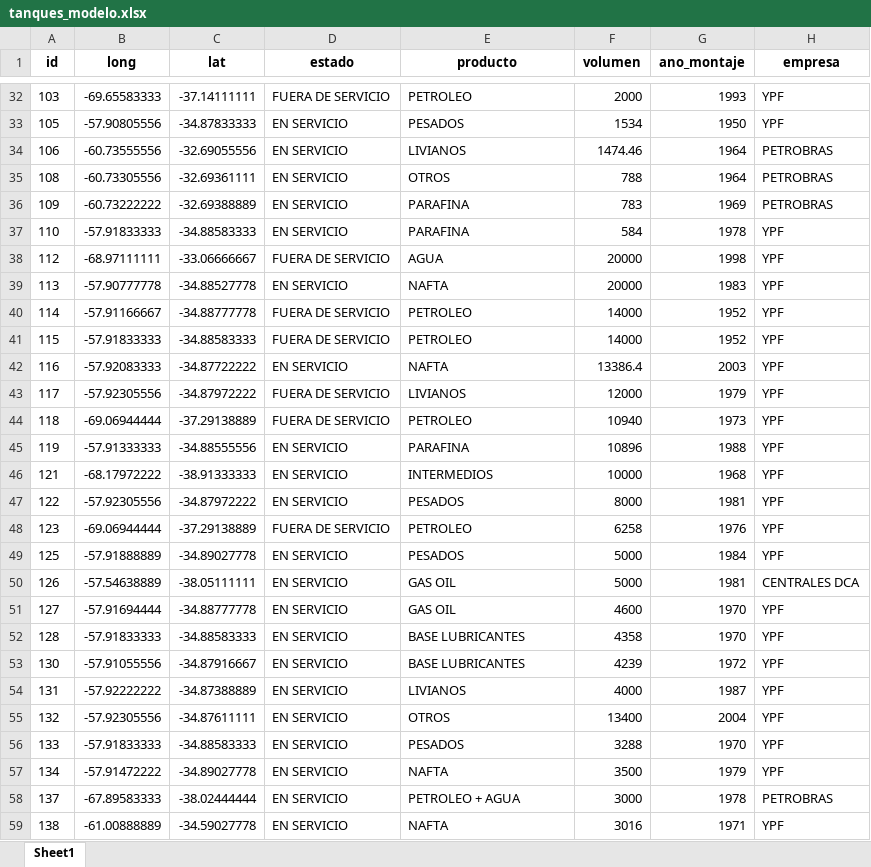
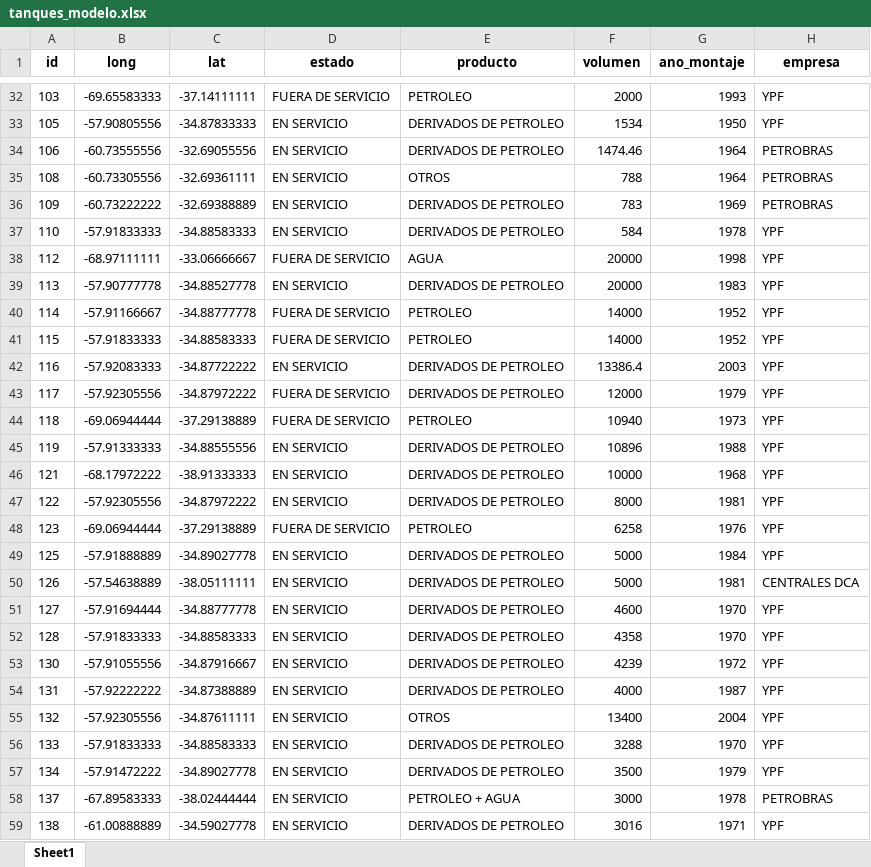
Before and after one commit to javiervssllo-web/Taller_Consultoria_Tanques, an Excel workbook: tanques_modelo.xlsx, sheet Sheet1, drawn as a sheet; only a part is shown, gaps mark what is left out; values as stored, in another font and other column widths than the file's, no borders; the diff covers the shown part only; the diff names each change by its address in the sheet, - before the commit and + after, or states it on an @@ line.

```diff
--- a/tanques_modelo.xlsx (sheet Sheet1)
+++ b/tanques_modelo.xlsx (sheet Sheet1)
-E33 (producto): PESADOS
+E33 (producto): DERIVADOS DE PETROLEO
-E34 (producto): LIVIANOS
+E34 (producto): DERIVADOS DE PETROLEO
-E36:E37 (producto): PARAFINA
+E36:E37 (producto): DERIVADOS DE PETROLEO
-E39 (producto): NAFTA
+E39 (producto): DERIVADOS DE PETROLEO
-E42 (producto): NAFTA
+E42 (producto): DERIVADOS DE PETROLEO
-E43 (producto): LIVIANOS
+E43 (producto): DERIVADOS DE PETROLEO
-E45 (producto): PARAFINA
+E45 (producto): DERIVADOS DE PETROLEO
-E46 (producto): INTERMEDIOS
+E46 (producto): DERIVADOS DE PETROLEO
-E47 (producto): PESADOS
+E47 (producto): DERIVADOS DE PETROLEO
-E49 (producto): PESADOS
+E49 (producto): DERIVADOS DE PETROLEO
-E50:E51 (producto): GAS OIL
+E50:E51 (producto): DERIVADOS DE PETROLEO
-E52:E53 (producto): BASE LUBRICANTES
+E52:E53 (producto): DERIVADOS DE PETROLEO
-E54 (producto): LIVIANOS
+E54 (producto): DERIVADOS DE PETROLEO
-E56 (producto): PESADOS
+E56 (producto): DERIVADOS DE PETROLEO
-E57 (producto): NAFTA
+E57 (producto): DERIVADOS DE PETROLEO
-E59 (producto): NAFTA
+E59 (producto): DERIVADOS DE PETROLEO
```
Also changed, not shown: 76 edited cells elsewhere in this sheet, 3 other files.
